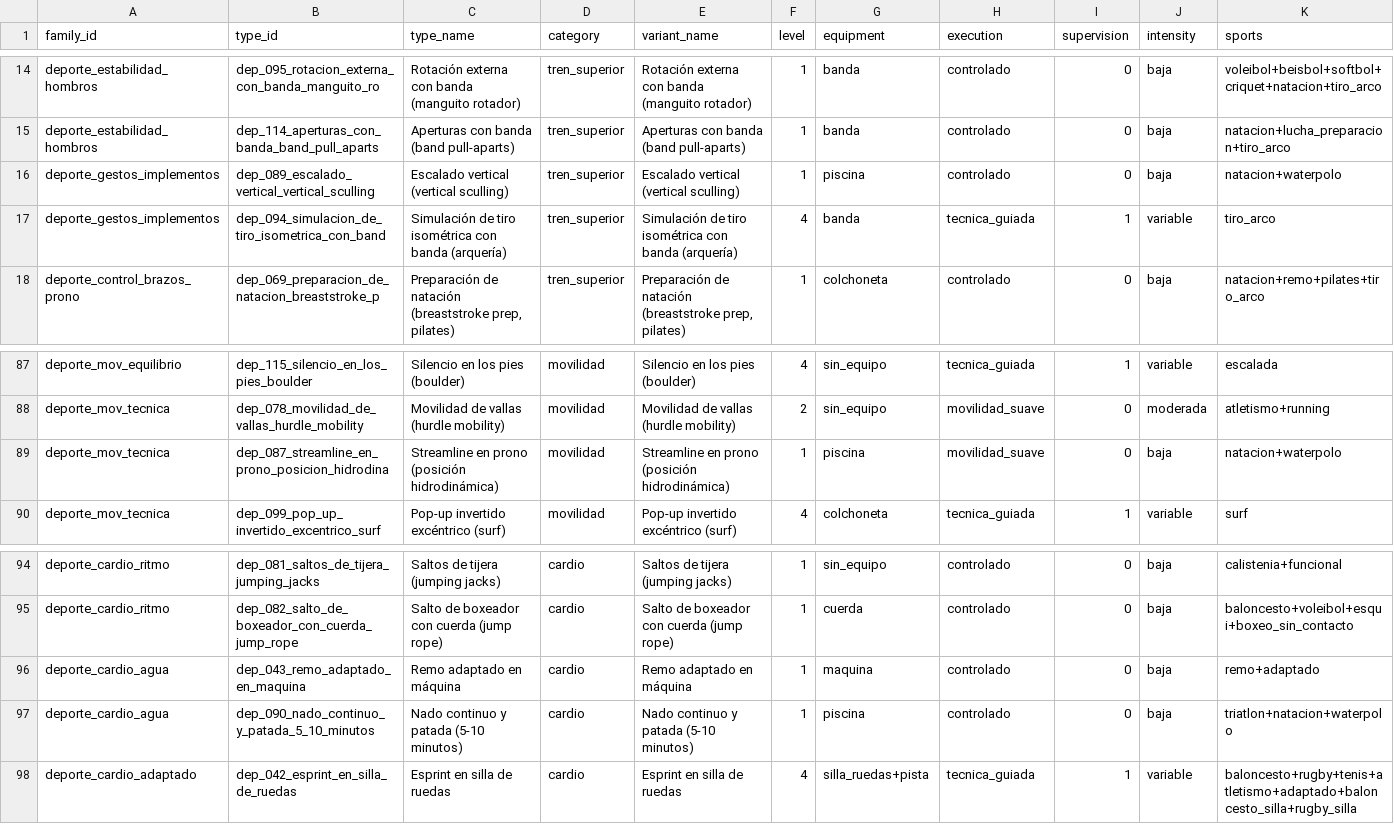
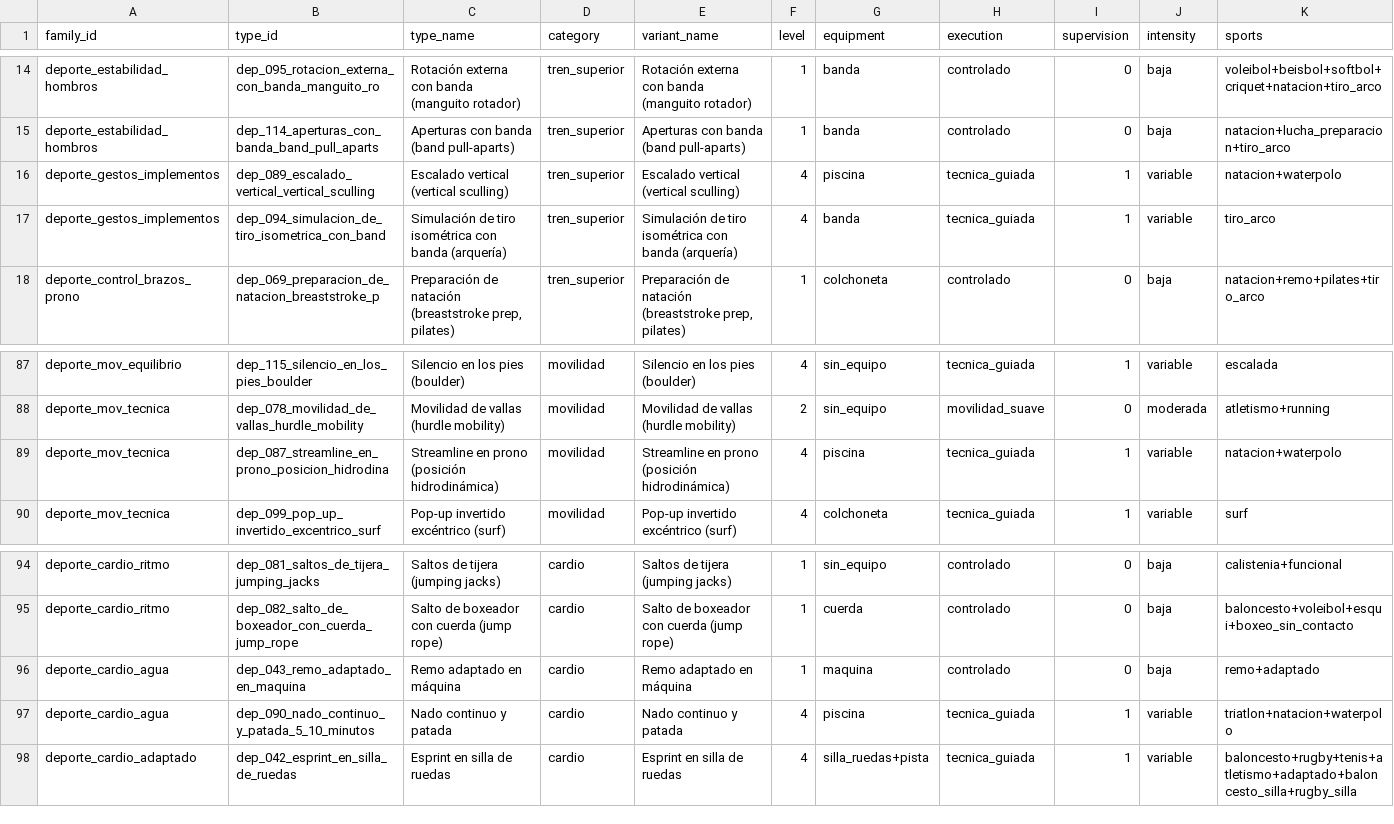
Before and after one commit to miguelpinto9988-byte/Asterion-System-Android, a TSV file: docs/investigacion/multideporte-curado-20261111.tsv, drawn as a sheet; only a part is shown, gaps mark what is left out; the diff names each change by its address in the sheet, - before the commit and + after, or states it on an @@ line.

Commit message:
safety(catalog): keep aquatic, equestrian and surf-specific skills informational only

```diff
--- a/docs/investigacion/multideporte-curado-20261111.tsv
+++ b/docs/investigacion/multideporte-curado-20261111.tsv
-F16 (level): 1
+F16 (level): 4
-H16 (execution): controlado
+H16 (execution): tecnica_guiada
-I16 (supervision): 0
+I16 (supervision): 1
-J16 (intensity): baja
+J16 (intensity): variable
-F89 (level): 1
+F89 (level): 4
-H89 (execution): movilidad_suave
+H89 (execution): tecnica_guiada
-I89 (supervision): 0
+I89 (supervision): 1
-J89 (intensity): baja
+J89 (intensity): variable
-C97 (type_name): Nado continuo y patada (5-10 minutos)
+C97 (type_name): Nado continuo y patada
-E97 (variant_name): Nado continuo y patada (5-10 minutos)
+E97 (variant_name): Nado continuo y patada
-F97 (level): 1
+F97 (level): 4
-H97 (execution): controlado
+H97 (execution): tecnica_guiada
-I97 (supervision): 0
+I97 (supervision): 1
-J97 (intensity): baja
+J97 (intensity): variable
```
